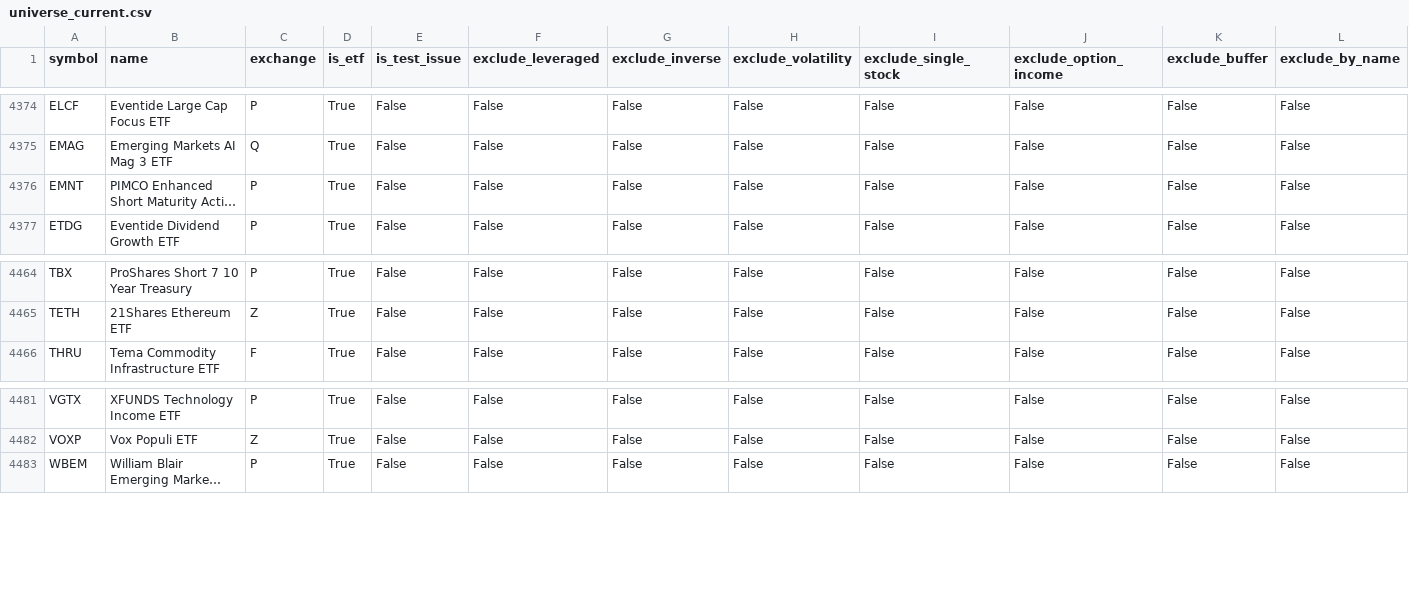
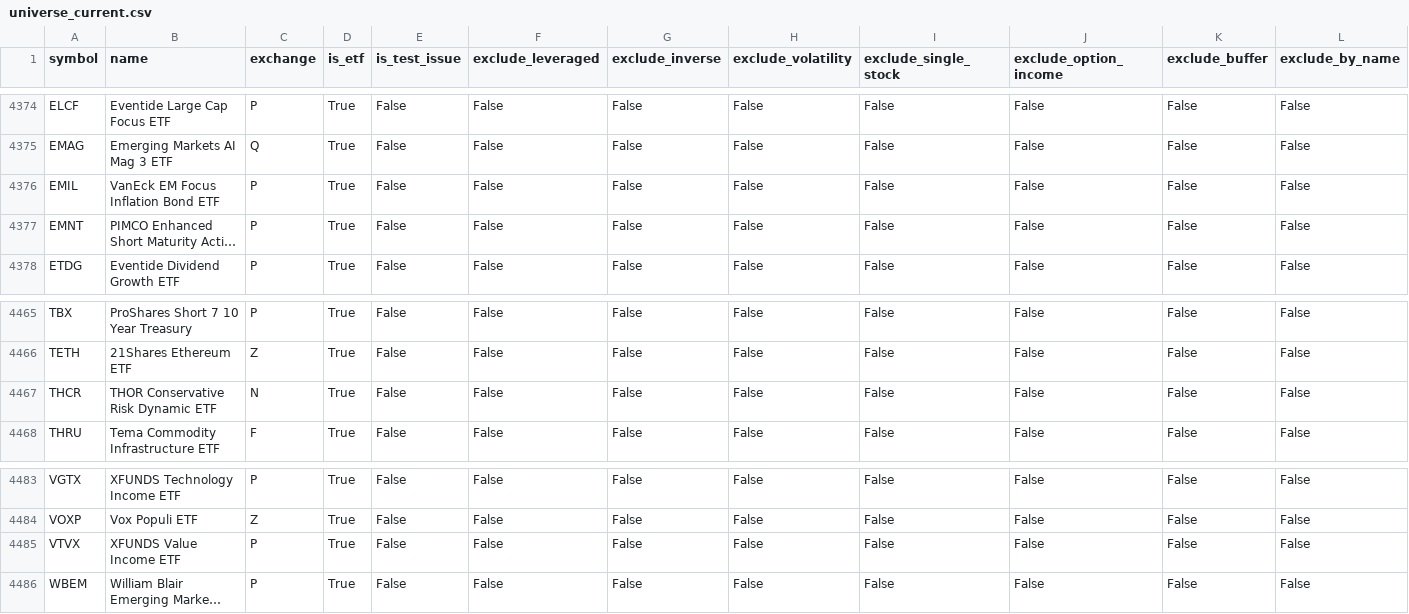
Before and after one commit to goodyyj617/trend-energy-etf-scanner, a CSV file: docs/data/universe_current.csv, drawn as a sheet; only a part is shown, gaps mark what is left out; long unchanged cells end in …; rows hold the shown columns only; the diff names each change by its address in the sheet, - before the commit and + after, or states it on an @@ line.

```diff
--- a/docs/data/universe_current.csv
+++ b/docs/data/universe_current.csv
+row 4376: EMIL | VanEck EM Focus Inflation Bond ETF | P | True | False | False | False | False | False | False | False | False
+row 4467: THCR | THOR Conservative Risk Dynamic ETF | N | True | False | False | False | False | False | False | False | False
+row 4485: VTVX | XFUNDS Value Income ETF | P | True | False | False | False | False | False | False | False | False
```
Also changed, not shown: config/aum.csv, docs/data/latest.csv, 2 other files.
